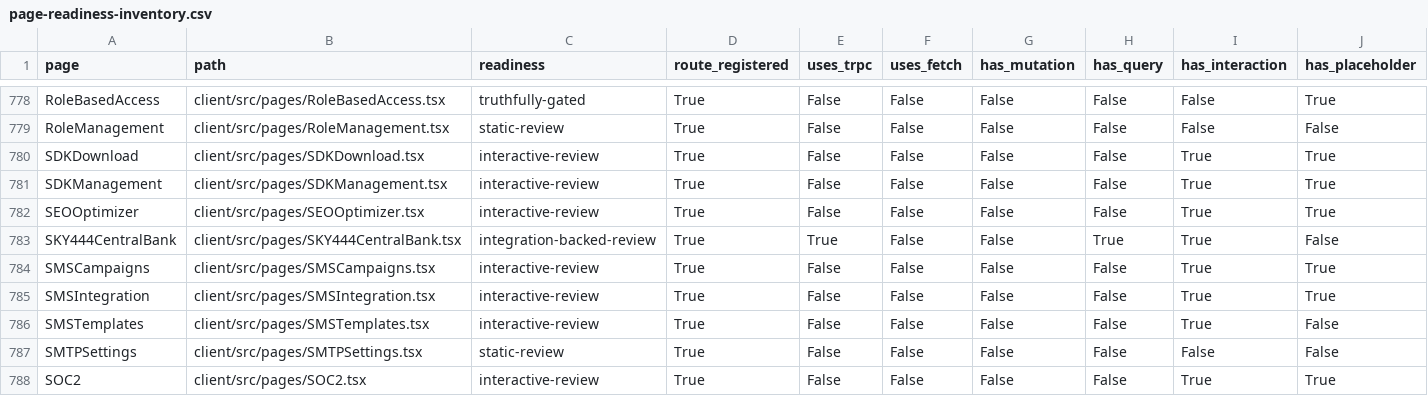
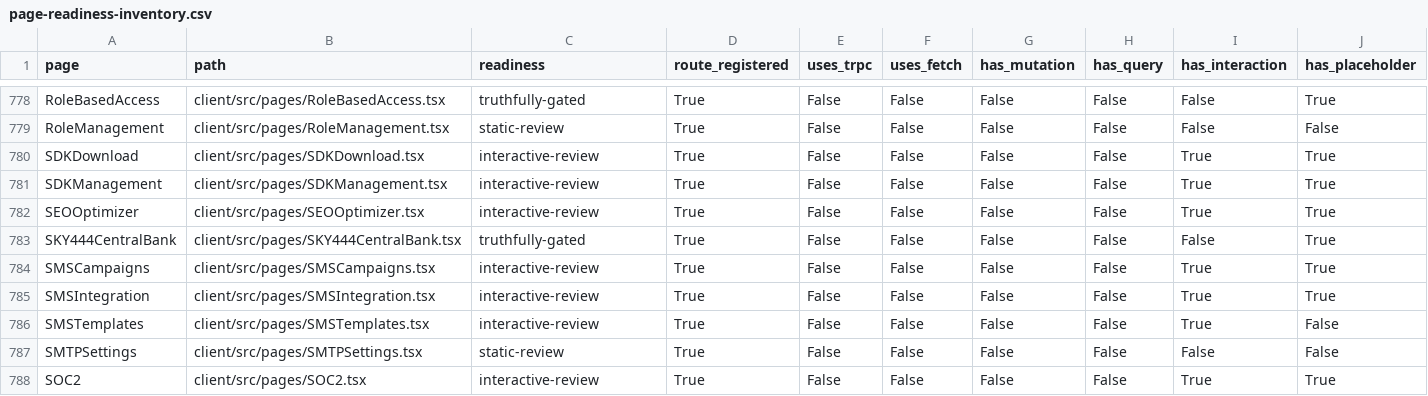
Before and after one commit to skylerblue333/skycoin4444, a CSV file: docs/page-readiness-inventory.csv, drawn as a sheet; only a part is shown, gaps mark what is left out; the diff names each change by its address in the sheet, - before the commit and + after, or states it on an @@ line.

```diff
--- a/docs/page-readiness-inventory.csv
+++ b/docs/page-readiness-inventory.csv
-C783 (readiness): integration-backed-review
+C783 (readiness): truthfully-gated
-E783 (uses_trpc): True
+E783 (uses_trpc): False
-H783 (has_query): True
+H783 (has_query): False
-I783 (has_interaction): True
+I783 (has_interaction): False
-J783 (has_placeholder): False
+J783 (has_placeholder): True
```
Also changed, not shown: 1 other file.
